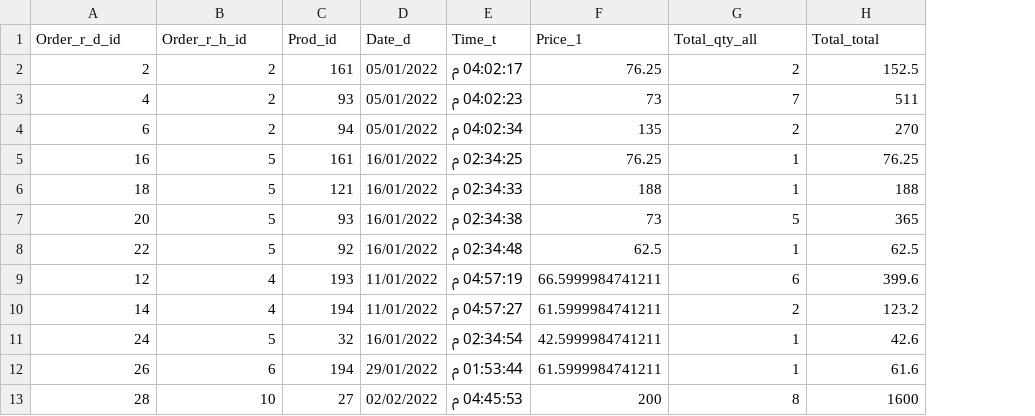
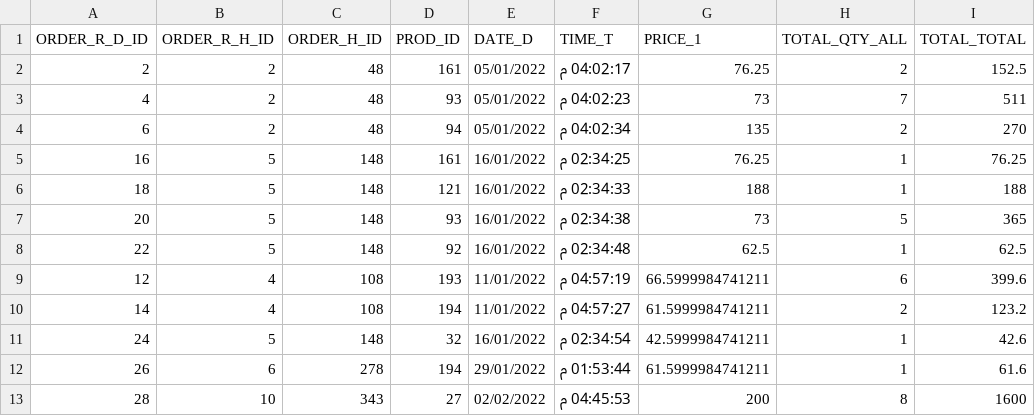
Before and after one commit to Muhammet-Abd-ElWahab/Machine_Learning_Bootcamp, a CSV file: Sales_Database/csv_files/ORDER_R_D.csv, drawn as a sheet; only a part is shown; removed rows and columns are numbered as before the commit, all else as after; the diff names each change by its address in the sheet, - before the commit and + after, or states it on an @@ line.

```diff
--- a/Sales_Database/csv_files/ORDER_R_D.csv
+++ b/Sales_Database/csv_files/ORDER_R_D.csv
+column C, rows 2-13: 48 | 48 | 48 | 148 | 148 | 148 | 148 | 108 | 108 | 148 | 278 | 343
-row 1: Order_r_d_id | Order_r_h_id | Prod_id | Date_d | Time_t | Price_1 | Total_qty_all | Total_total
+row 1: ORDER_R_D_ID | ORDER_R_H_ID | ORDER_H_ID | PROD_ID | DATE_D | TIME_T | PRICE_1 | TOTAL_QTY_ALL | TOTAL_TOTAL
```
Also changed, not shown: 3 other files.
